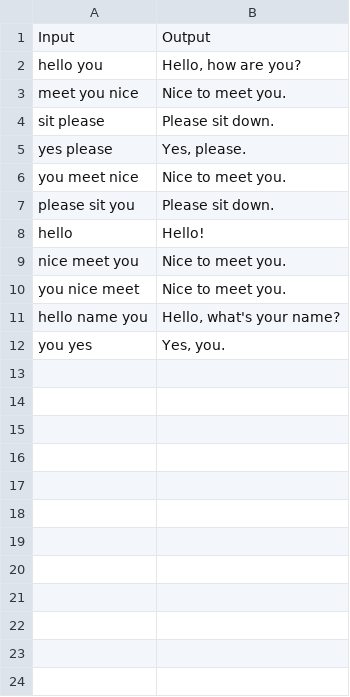
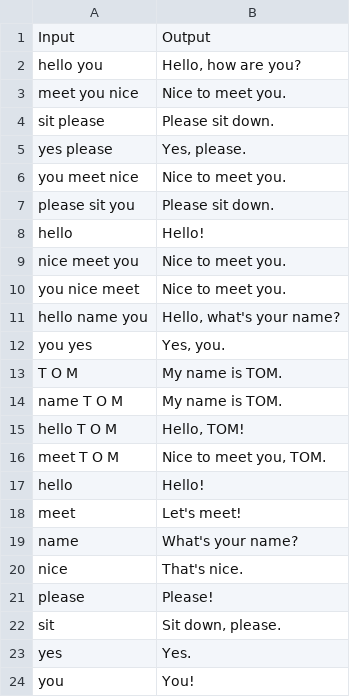
Before and after one commit to nhaatj2804/Real-time-ASL-Recognition, a TSV file: seq2seq/train_data.tsv, drawn as a sheet.

```diff
--- a/seq2seq/train_data.tsv
+++ b/seq2seq/train_data.tsv
@@ -12 +12,13 @@ hello name you	Hello, what's your name?
 you yes	Yes, you.
+T O M	My name is TOM.
+name T O M	My name is TOM.
+hello T O M	Hello, TOM!
+meet T O M	Nice to meet you, TOM.
+hello	Hello!
+meet	Let's meet!
+name	What's your name?
+nice	That's nice.
+please	Please!
+sit	Sit down, please.
+yes	Yes.
+you	You!
```
Also changed, not shown: 5 other files.
